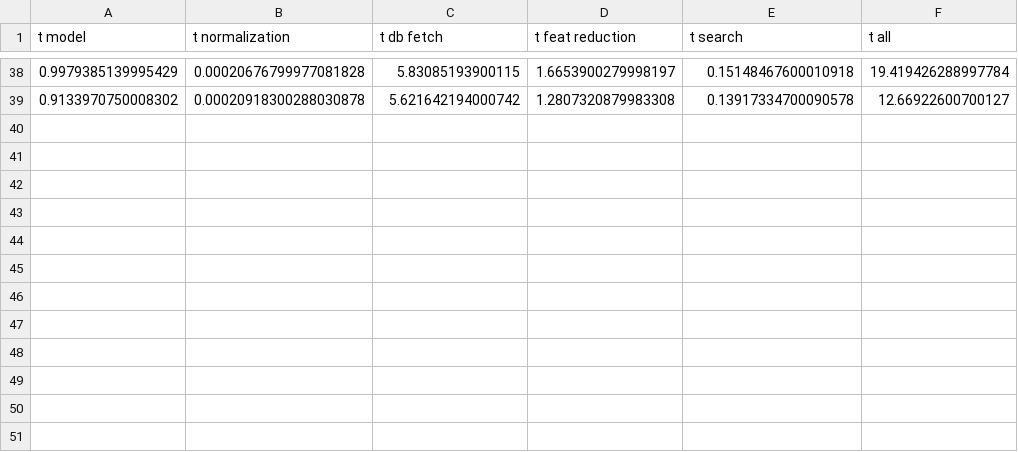
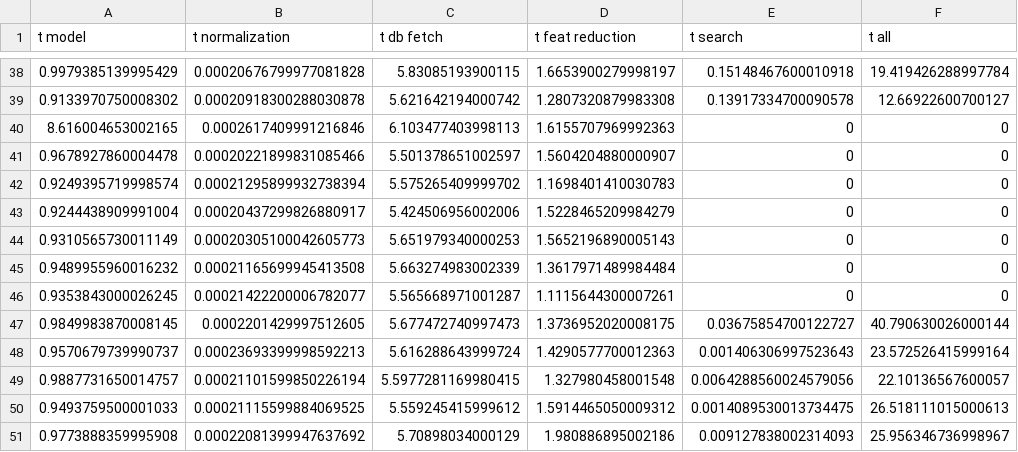
Before and after one commit to oskarcokl/diploma-image-querying, a CSV file: server/experiments/oxford.csv, drawn as a sheet; only a part is shown, gaps mark what is left out; the diff names each change by its address in the sheet, - before the commit and + after, or states it on an @@ line.

Commit message:
feat: Fixed  bugs with force search.

```diff
--- a/server/experiments/oxford.csv
+++ b/server/experiments/oxford.csv
+row 40: 8.616004653002165 | 0.0002617409991216846 | 6.103477403998113 | 1.6155707969992363 | 0 | 0
+row 41: 0.9678927860004478 | 0.00020221899831085466 | 5.501378651002597 | 1.5604204880000907 | 0 | 0
+row 42: 0.9249395719998574 | 0.00021295899932738394 | 5.575265409999702 | 1.1698401410030783 | 0 | 0
+row 43: 0.9244438909991004 | 0.00020437299826880917 | 5.424506956002006 | 1.5228465209984279 | 0 | 0
+row 44: 0.9310565730011149 | 0.00020305100042605773 | 5.651979340000253 | 1.5652196890005143 | 0 | 0
+row 45: 0.9489955960016232 | 0.00021165699945413508 | 5.663274983002339 | 1.3617971489984484 | 0 | 0
+row 46: 0.9353843000026245 | 0.00021422200006782077 | 5.565668971001287 | 1.1115644300007261 | 0 | 0
+row 47: 0.9849983870008145 | 0.0002201429997512605 | 5.677472740997473 | 1.3736952020008175 | 0.03675854700122727 | 40.790630026000144
+row 48: 0.9570679739990737 | 0.00023693399998592213 | 5.616288643999724 | 1.4290577700012363 | 0.001406306997523643 | 23.572526415999164
+row 49: 0.9887731650014757 | 0.00021101599850226194 | 5.5977281169980415 | 1.327980458001548 | 0.0064288560024579056 | 22.10136567600057
+row 50: 0.9493759500001033 | 0.00021115599884069525 | 5.559245415999612 | 1.5914465050009312 | 0.0014089530013734475 | 26.518111015000613
+row 51: 0.9773888359995908 | 0.00022081399947637692 | 5.70898034000129 | 1.980886895002186 | 0.009127838002314093 | 25.956346736998967
```
Also changed, not shown: 3 other files.
